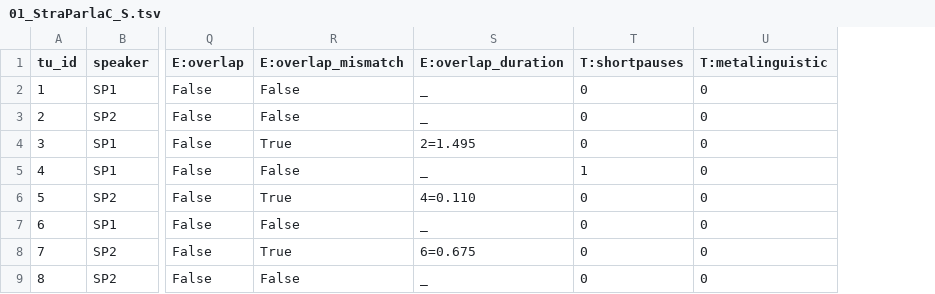
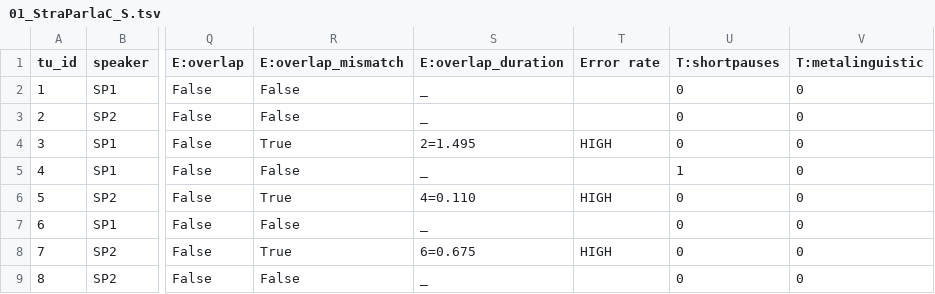
Before and after one commit to LaboratorioSperimentale/asr-assisted-transcription, a TSV file: data/output/01_StraParlaC_S.tsv, drawn as a sheet; only a part is shown, gaps mark what is left out; the diff names each change by its address in the sheet, - before the commit and + after, or states it on an @@ line.

Commit message:
overlap error rate file check

```diff
--- a/data/output/01_StraParlaC_S.tsv
+++ b/data/output/01_StraParlaC_S.tsv
+column T (Error rate), rows 4-8: HIGH |  | HIGH |  | HIGH
```
Also changed, not shown: data/output/01_StraParlaC_U.tsv, data/output/02_StraParlaC_N.tsv, 4 other files.
